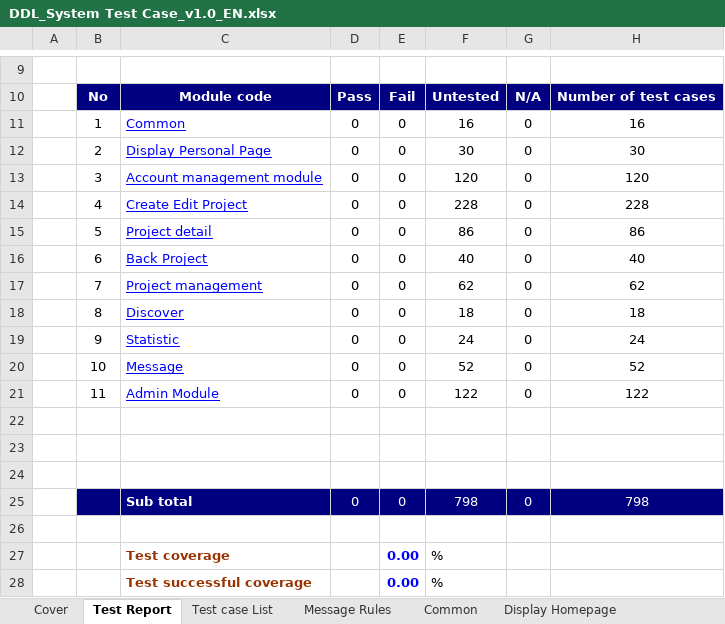
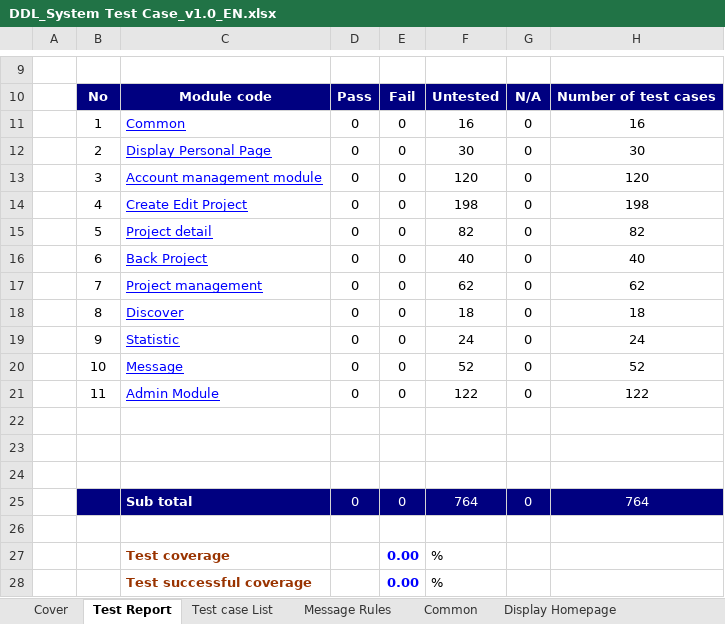
Before and after one commit to sangnvus/2015FALLJS01, an Excel workbook: WIP/Documents/Report 3/DDL_System Test Case_v1.0_EN.xlsx, sheet Test Report, drawn as a sheet; only a part is shown, gaps mark what is left out; values as stored, in another font and other column widths than the file's, no borders; the diff names each change by its address in the sheet, - before the commit and + after, or states it on an @@ line.

Commit message:
Update report 3

```diff
--- a/WIP/Documents/Report 3/DDL_System Test Case_v1.0_EN.xlsx (sheet Test Report)
+++ b/WIP/Documents/Report 3/DDL_System Test Case_v1.0_EN.xlsx (sheet Test Report)
-F14: 228
+F14: 198
-H14: 228
+H14: 198
-F15: 86
+F15: 82
-H15: 86
+H15: 82
-F25: 798
+F25: 764
-H25: 798
+H25: 764
```
Also changed, not shown: sheet Create Edit Project, sheet Project Detail, formulas that keep their value, WIP/Documents/Report 3/DDL_Integration Test Case_v1.0_EN.xlsx.
